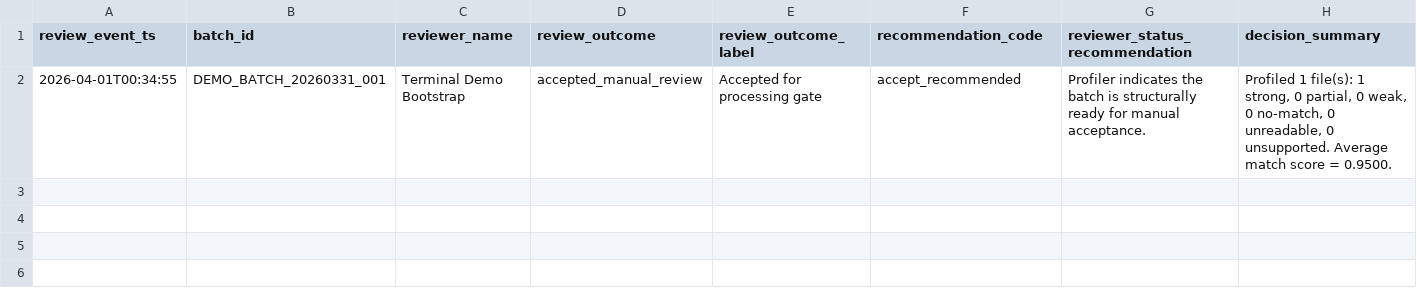
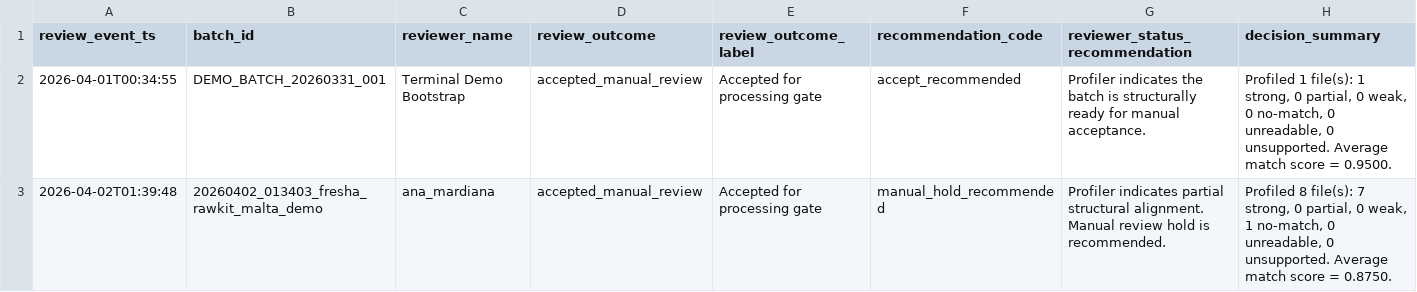
Before and after one commit to Anamardiana17/Malta_portfolio, a CSV file: data_input/registry/acceptance_review_log.csv, drawn as a sheet; only a part is shown; rows hold the shown columns only; the diff names each change by its address in the sheet, - before the commit and + after, or states it on an @@ line.

```diff
--- a/data_input/registry/acceptance_review_log.csv
+++ b/data_input/registry/acceptance_review_log.csv
+row 3: 2026-04-02T01:39:48 | 20260402_013403_fresha_rawkit_malta_demo | ana_mardiana | accepted_manual_review | Accepted for processing gate | manual_hold_recommended | Profiler indicates partial structural alignment. Manual review hold is recommended. | Profiled 8 file(s): 7 strong, 0 partial, 0 weak, 1 no-match, 0 unreadable, 0 unsupported. Average match score = 0.8750.
```
Also changed, not shown: data_input/registry/acceptance_review_registry.csv, data_input/registry/processing_execution_log.csv, 5 other files.
